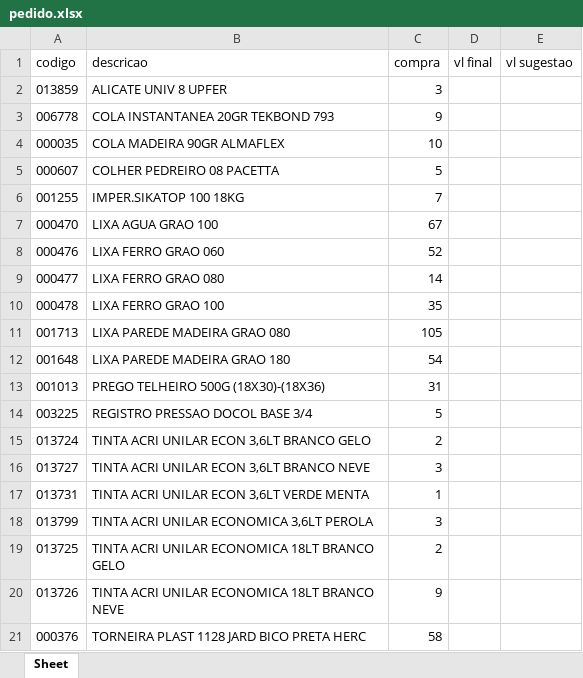
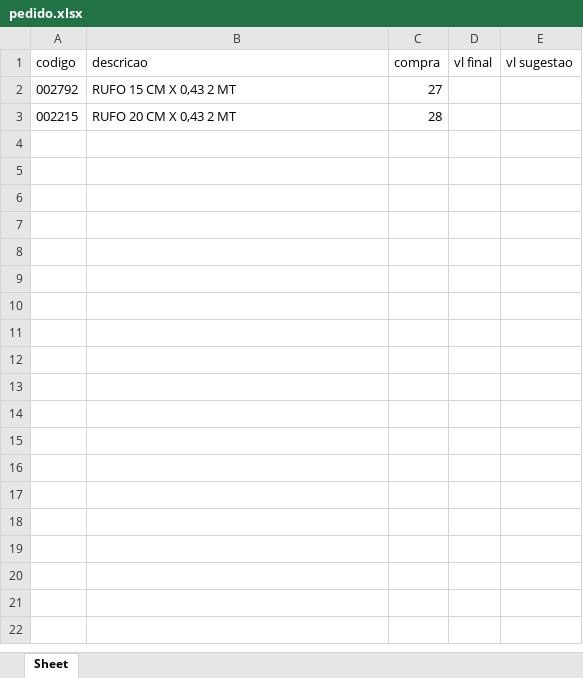
Before and after one commit to VictorSnt/compra_facil, an Excel workbook: static/pedido.xlsx, sheet Sheet, drawn as a sheet; values as stored, in another font and other column widths than the file's, no borders; removed rows and columns are numbered as before the commit, all else as after; the diff names each change by its address in the sheet, - before the commit and + after, or states it on an @@ line.

```diff
--- a/static/pedido.xlsx (sheet Sheet)
+++ b/static/pedido.xlsx (sheet Sheet)
-row 2: 013859 | ALICATE UNIV 8 UPFER | 3
-row 3: 006778 | COLA INSTANTANEA 20GR TEKBOND 793 | 9
-row 4: 000035 | COLA MADEIRA 90GR ALMAFLEX | 10
-row 5: 000607 | COLHER PEDREIRO 08 PACETTA | 5
-row 6: 001255 | IMPER.SIKATOP 100 18KG | 7
-row 7: 000470 | LIXA AGUA GRAO 100 | 67
-row 8: 000476 | LIXA FERRO GRAO 060 | 52
-row 9: 000477 | LIXA FERRO GRAO 080 | 14
-row 10: 000478 | LIXA FERRO GRAO 100 | 35
-row 11: 001713 | LIXA PAREDE MADEIRA GRAO 080 | 105
-row 12: 001648 | LIXA PAREDE MADEIRA GRAO 180 | 54
-row 13: 001013 | PREGO TELHEIRO 500G (18X30)-(18X36) | 31
-row 14: 003225 | REGISTRO PRESSAO DOCOL BASE 3/4 | 5
-row 15: 013724 | TINTA ACRI UNILAR ECON 3,6LT BRANCO GELO | 2
-row 16: 013727 | TINTA ACRI UNILAR ECON 3,6LT BRANCO NEVE | 3
-row 17: 013731 | TINTA ACRI UNILAR ECON 3,6LT VERDE MENTA | 1
-row 18: 013799 | TINTA ACRI UNILAR ECONOMICA 3,6LT PEROLA | 3
-row 19: 013725 | TINTA ACRI UNILAR ECONOMICA 18LT BRANCO GELO | 2
-row 20: 013726 | TINTA ACRI UNILAR ECONOMICA 18LT BRANCO NEVE | 9
-row 21: 000376 | TORNEIRA PLAST 1128 JARD BICO PRETA HERC | 58
+row 2: 002792 | RUFO 15 CM X 0,43 2 MT | 27
+row 3: 002215 | RUFO 20 CM X 0,43 2 MT | 28
```
Also changed, not shown: 3 other files.
